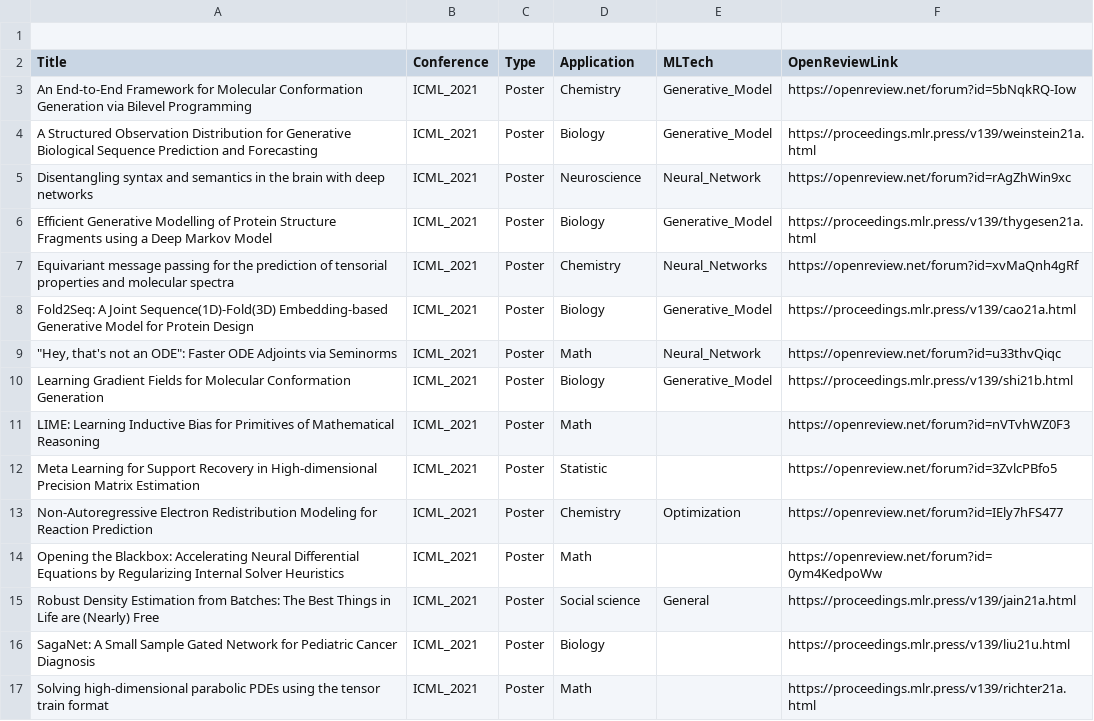
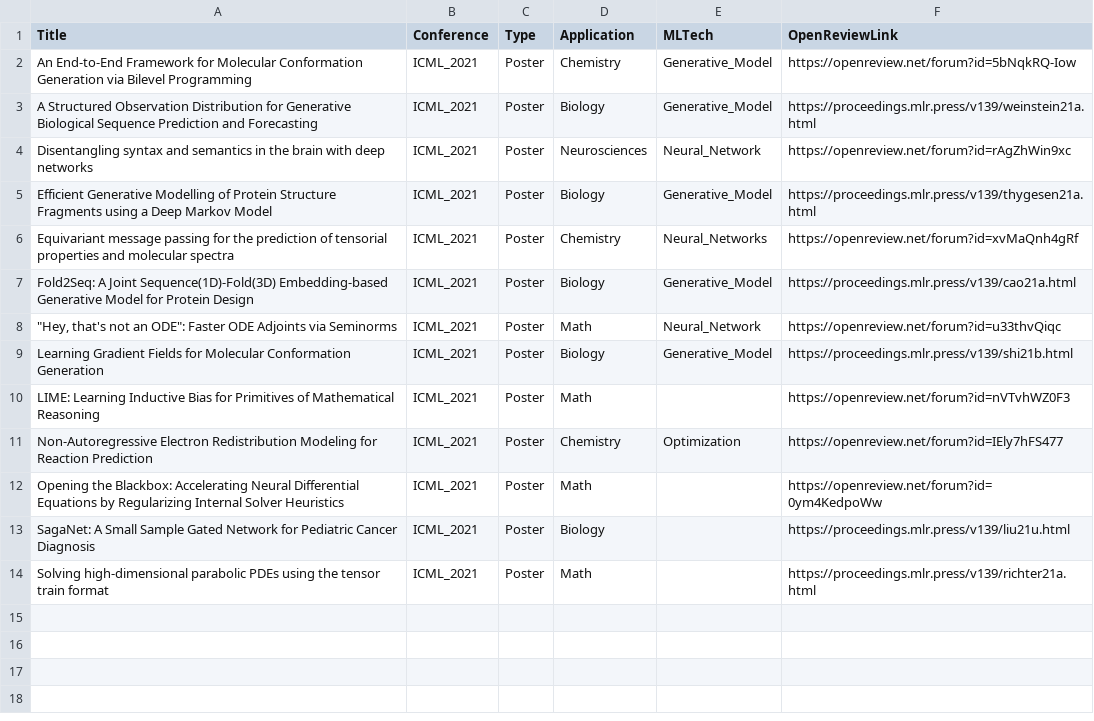
Before and after one commit to sherrylixuecheng/AI_for_Science_paper_collection, a CSV file: icml/icml_2021.csv, drawn as a sheet.

Commit message:
file updated based on review

```diff
--- a/icml/icml_2021.csv
+++ b/icml/icml_2021.csv
@@ -1,2 +1 @@
-
 Title,Conference,Type,Application,MLTech,OpenReviewLink
@@ -4,3 +3,3 @@ An End-to-End Framework for Molecular Conformation Generation via Bilevel Progra
 A Structured Observation Distribution for Generative Biological Sequence Prediction and Forecasting,ICML_2021,Poster,Biology,Generative_Model,https://proceedings.mlr.press/v139/weinstein21a.html
-Disentangling syntax and semantics in the brain with deep networks,ICML_2021,Poster,Neuroscience,Neural_Network,https://openreview.net/forum?id=rAgZhWin9xc
+Disentangling syntax and semantics in the brain with deep networks,ICML_2021,Poster,Neurosciences,Neural_Network,https://openreview.net/forum?id=rAgZhWin9xc
 Efficient Generative Modelling of Protein Structure Fragments using a Deep Markov Model,ICML_2021,Poster,Biology,Generative_Model,https://proceedings.mlr.press/v139/thygesen21a.html
@@ -11,6 +10,4 @@ Learning Gradient Fields for Molecular Conformation Generation,ICML_2021,Poster,
 LIME: Learning Inductive Bias for Primitives of Mathematical Reasoning,ICML_2021,Poster,Math,,https://openreview.net/forum?id=nVTvhWZ0F3
-Meta Learning for Support Recovery in High-dimensional Precision Matrix Estimation,ICML_2021,Poster,Statistic,,https://openreview.net/forum?id=3ZvlcPBfo5
 Non-Autoregressive Electron Redistribution Modeling for Reaction Prediction,ICML_2021,Poster,Chemistry,Optimization,https://openreview.net/forum?id=IEly7hFS477
 Opening the Blackbox: Accelerating Neural Differential Equations by Regularizing Internal Solver Heuristics,ICML_2021,Poster,Math,,https://openreview.net/forum?id=0ym4KedpoWw
-Robust Density Estimation from Batches: The Best Things in Life are (Nearly) Free,ICML_2021,Poster,Social science,General,https://proceedings.mlr.press/v139/jain21a.html
 SagaNet: A Small Sample Gated Network for Pediatric Cancer Diagnosis,ICML_2021,Poster,Biology,,https://proceedings.mlr.press/v139/liu21u.html
```
Also changed, not shown: icml/icml_2022.csv, icml/icml_2023.csv, 1 other file.
